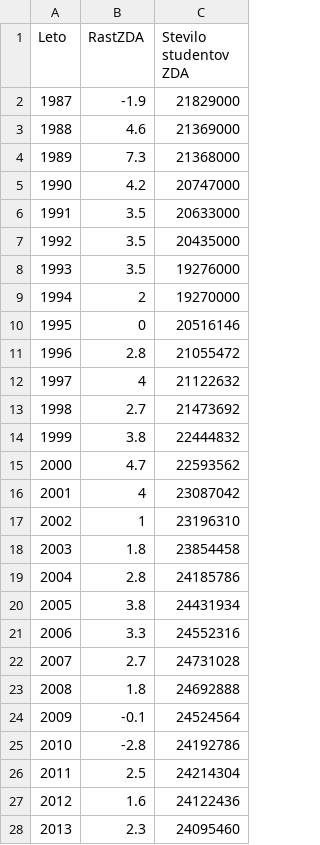
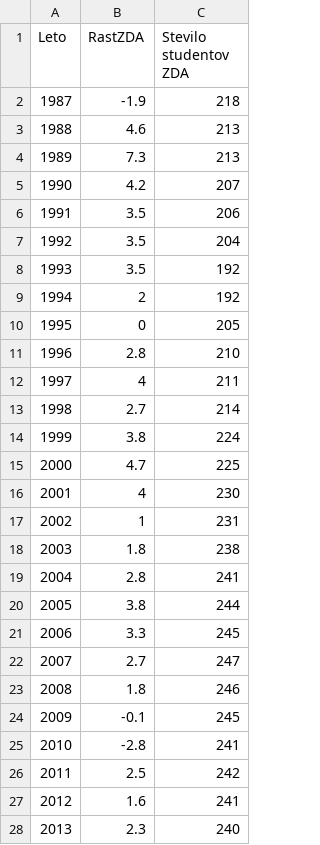
Before and after one commit to zigakodric/APPR-2014-15, a CSV file: podatki/granazd.csv, drawn as a sheet.

Commit message:
Dodal mankajoče podatke

```diff
--- a/podatki/granazd.csv
+++ b/podatki/granazd.csv
@@ -1,28 +1,28 @@
 Leto;RastZDA;Stevilo studentov ZDA
-1987;-1.9;21829000
-1988;4.6;21369000
-1989;7.3;21368000
-1990;4.2;20747000
-1991;3.5;20633000
-1992;3.5;20435000
-1993;3.5;19276000
-1994;2;19270000
-1995;0;20516146
-1996;2.8;21055472
-1997;4;21122632
-1998;2.7;21473692
-1999;3.8;22444832
-2000;4.7;22593562
-2001;4;23087042
-2002;1;23196310
-2003;1.8;23854458
-2004;2.8;24185786
-2005;3.8;24431934
-2006;3.3;24552316
-2007;2.7;24731028
-2008;1.8;24692888
-2009;-0.1;24524564
-2010;-2.8;24192786
-2011;2.5;24214304
-2012;1.6;24122436
-2013;2.3;24095460
+1987;-1.9;218
+1988;4.6;213
+1989;7.3;213
+1990;4.2;207
+1991;3.5;206
+1992;3.5;204
+1993;3.5;192
+1994;2;192
+1995;0;205
+1996;2.8;210
+1997;4;211
+1998;2.7;214
+1999;3.8;224
+2000;4.7;225
+2001;4;230
+2002;1;231
+2003;1.8;238
+2004;2.8;241
+2005;3.8;244
+2006;3.3;245
+2007;2.7;247
+2008;1.8;246
+2009;-0.1;245
+2010;-2.8;241
+2011;2.5;242
+2012;1.6;241
+2013;2.3;240
```
